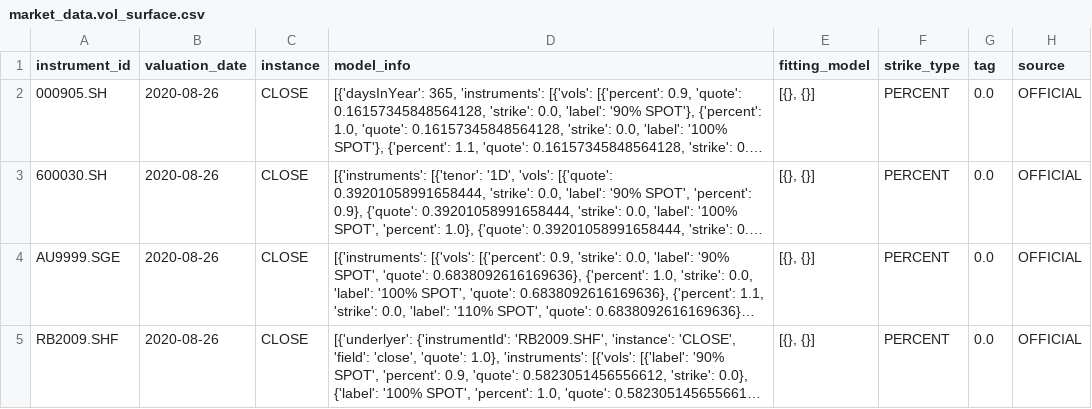
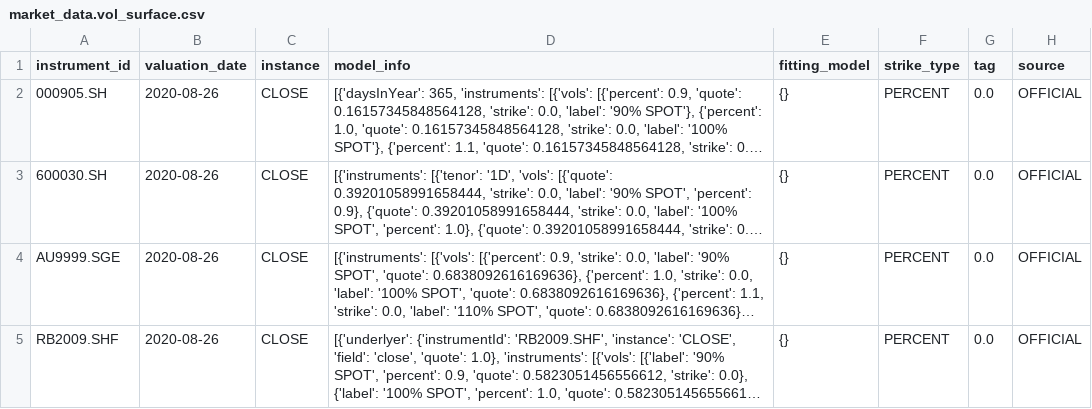
Before and after one commit to blshao84/jkzx1, a CSV file: scripts/airflow/regression/bas/UpdateAllVolSurfaceTest/market_data.vol_surface.csv, drawn as a sheet; long unchanged cells end in …; the diff names each change by its address in the sheet, - before the commit and + after, or states it on an @@ line.

Commit message:
csv数据更新

```diff
--- a/scripts/airflow/regression/bas/UpdateAllVolSurfaceTest/market_data.vol_surface.csv
+++ b/scripts/airflow/regression/bas/UpdateAllVolSurfaceTest/market_data.vol_surface.csv
-E2:E5 (fitting_model): [{}, {}]
+E2:E5 (fitting_model): {}
```
